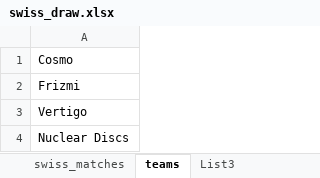
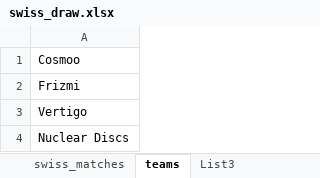
Before and after one commit to ZigaByte/SwissDraw, an Excel workbook: swiss_draw.xlsx, sheet teams, drawn as a sheet; values as stored, in another font and other column widths than the file's, no borders; the diff names each change by its address in the sheet, - before the commit and + after, or states it on an @@ line.

```diff
--- a/swiss_draw.xlsx (sheet teams)
+++ b/swiss_draw.xlsx (sheet teams)
-A1: Cosmo
+A1: Cosmoo
```
Also changed, not shown: sheet swiss_matches, 2 other files.
